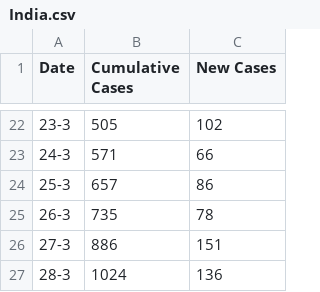
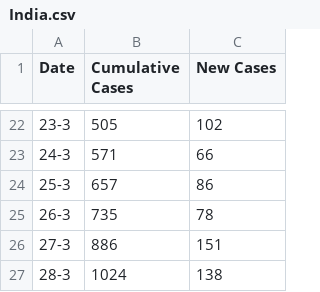
Before and after one commit to TonyGregg/covid19data, a CSV file: data/India.csv, drawn as a sheet; only a part is shown, gaps mark what is left out.

Commit message:
Updated latest count

```diff
--- a/data/India.csv
+++ b/data/India.csv
@@ -26,2 +26,2 @@ Date,Cumulative Cases,New Cases
 27-3,886,151
-28-3,1024,136
+28-3,1024,138
```
